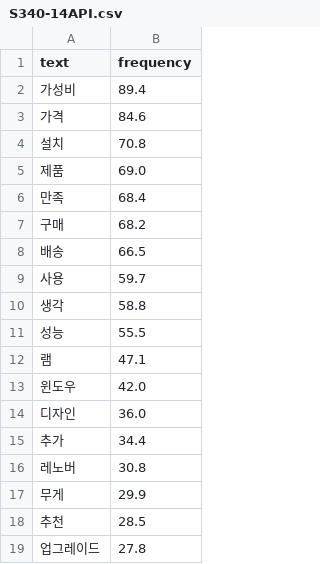
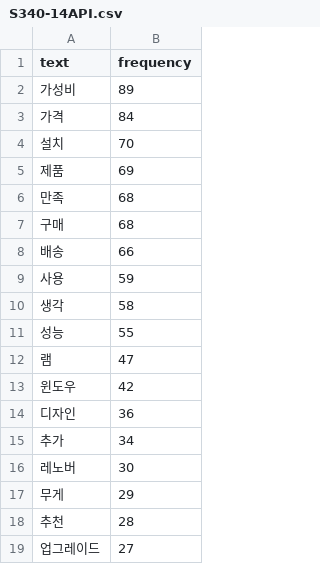
Before and after one commit to mafatofu/LaptopReview, a CSV file: src/main/webapp/resources/text/S340-14API.csv, drawn as a sheet.

Commit message:
resources/text 파일 내용 변경

```diff
--- a/src/main/webapp/resources/text/S340-14API.csv
+++ b/src/main/webapp/resources/text/S340-14API.csv
@@ -1,19 +1,19 @@
 text,frequency
-가성비,89.4
-가격,84.6
-설치,70.8
-제품,69.0
-만족,68.4
-구매,68.2
-배송,66.5
-사용,59.7
-생각,58.8
-성능,55.5
-램,47.1
-윈도우,42.0
-디자인,36.0
-추가,34.4
-레노버,30.8
-무게,29.9
-추천,28.5
-업그레이드,27.8
+가성비,89
+가격,84
+설치,70
+제품,69
+만족,68
+구매,68
+배송,66
+사용,59
+생각,58
+성능,55
+램,47
+윈도우,42
+디자인,36
+추가,34
+레노버,30
+무게,29
+추천,28
+업그레이드,27
```
Also changed, not shown: 1 other file.
